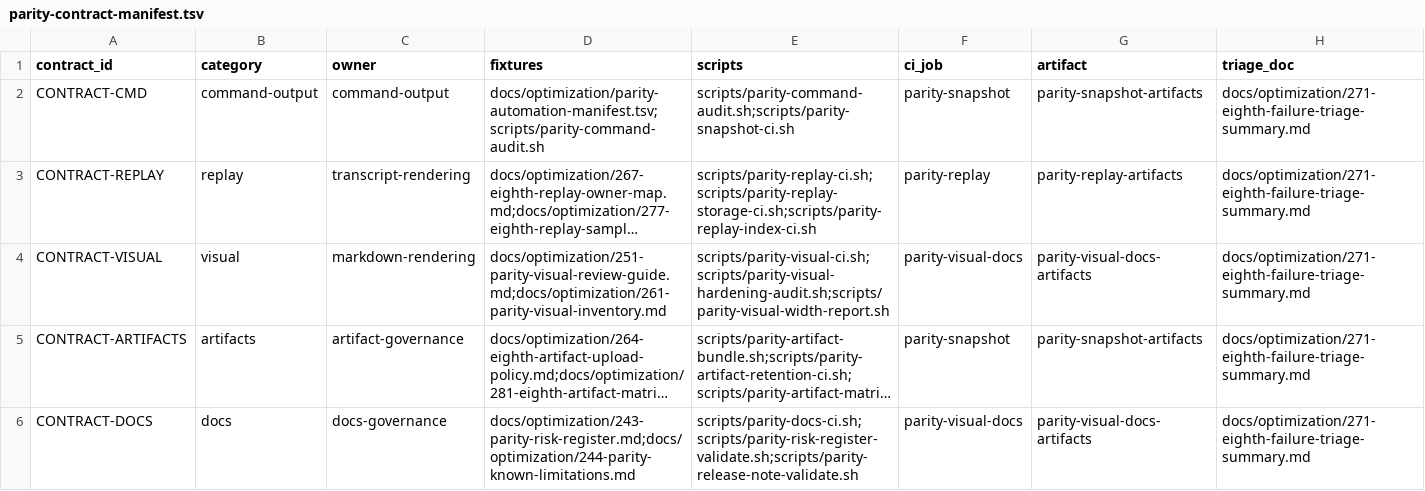
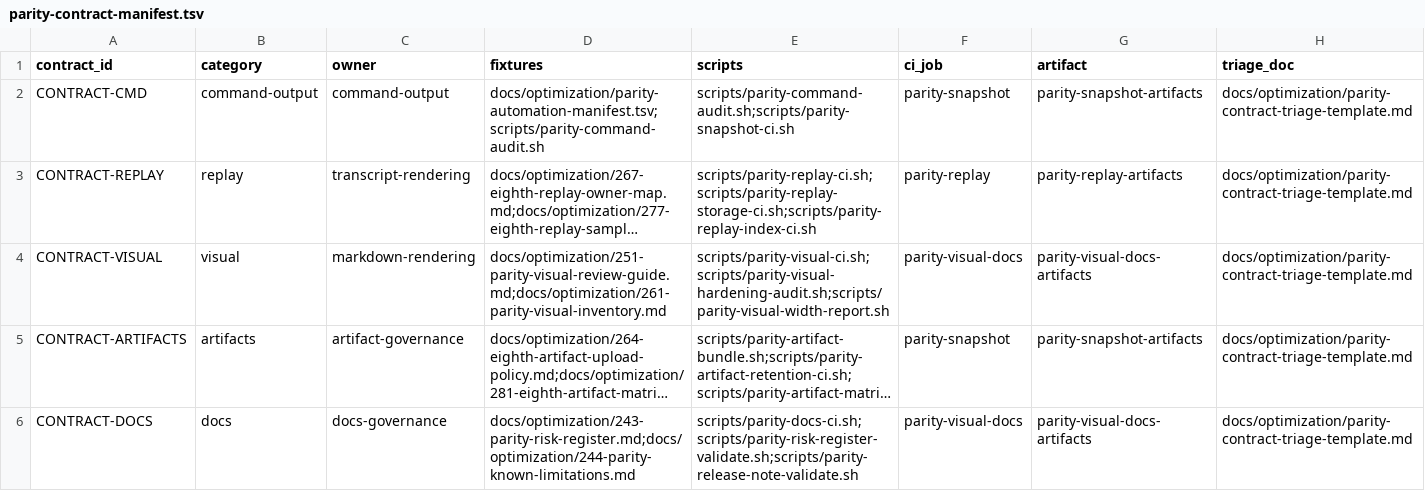
Before and after one commit to anYuJia/yode, a TSV file: docs/optimization/parity-contract-manifest.tsv, drawn as a sheet; long unchanged cells end in …; the diff names each change by its address in the sheet, - before the commit and + after, or states it on an @@ line.

Commit message:
Add parity triage templates

```diff
--- a/docs/optimization/parity-contract-manifest.tsv
+++ b/docs/optimization/parity-contract-manifest.tsv
-H2:H6 (triage_doc): docs/optimization/271-eighth-failure-triage-summary.md
+H2:H6 (triage_doc): docs/optimization/parity-contract-triage-template.md
```
Also changed, not shown: 6 other files.
